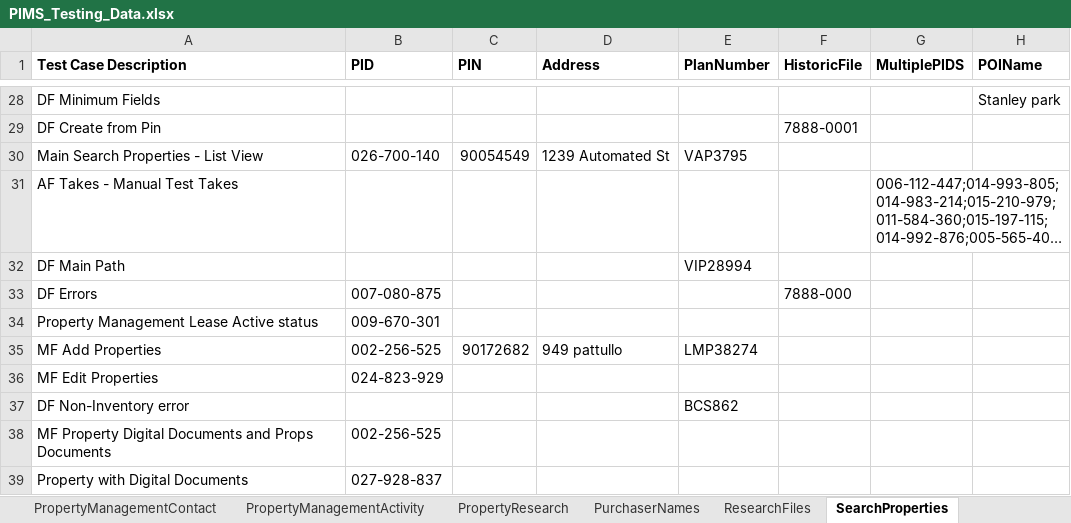
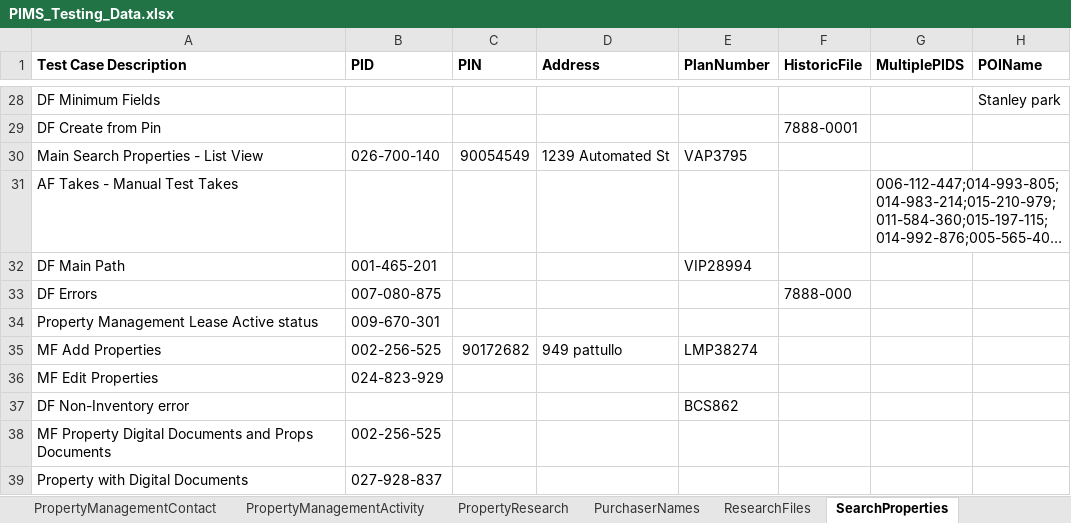
Before and after one commit to bcgov/PSP, an Excel workbook: testing/PIMS.Tests.Automation/Data/PIMS_Testing_Data.xlsx, sheet SearchProperties, drawn as a sheet; only a part is shown, gaps mark what is left out; long unchanged cells end in …; values as stored, in another font and other column widths than the file's, no borders; the diff names each change by its address in the sheet, - before the commit and + after, or states it on an @@ line.

```diff
--- a/testing/PIMS.Tests.Automation/Data/PIMS_Testing_Data.xlsx (sheet SearchProperties)
+++ b/testing/PIMS.Tests.Automation/Data/PIMS_Testing_Data.xlsx (sheet SearchProperties)
-B32 (PID): (empty)
+B32 (PID): 001-465-201
```
Also changed, not shown: sheet PropertiesImprovements, 9 other files.
